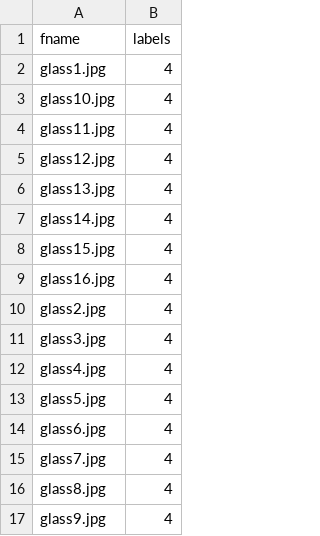
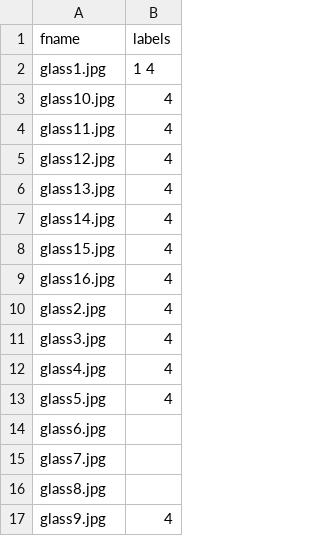
Before and after one commit to mlvc-lab/GarbageLabeler, a CSV file: test.csv, drawn as a sheet.

```diff
--- a/test.csv
+++ b/test.csv
@@ -1,3 +1,3 @@
 fname,labels
-glass1.jpg,4
+glass1.jpg,1 4
 glass10.jpg,4
@@ -13,5 +13,5 @@ glass4.jpg,4
 glass5.jpg,4
-glass6.jpg,4
-glass7.jpg,4
-glass8.jpg,4
+glass6.jpg,
+glass7.jpg,
+glass8.jpg,
 glass9.jpg,4
```
Also changed, not shown: 1 other file.
